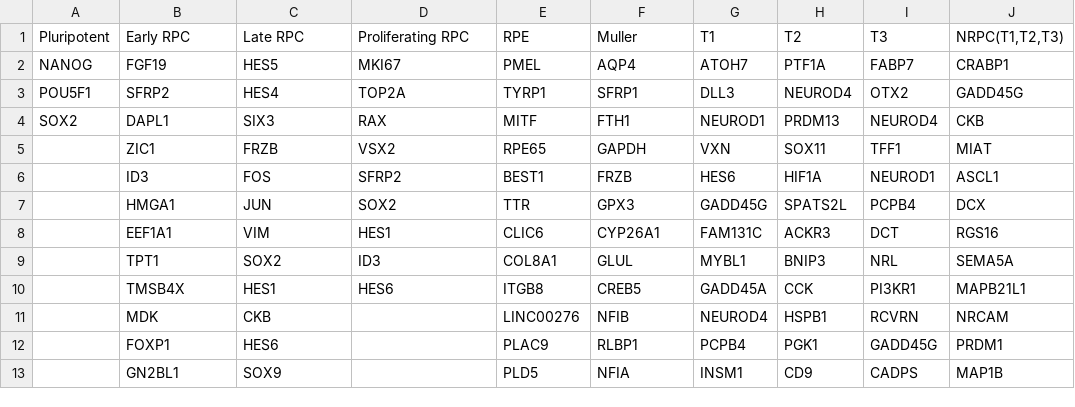
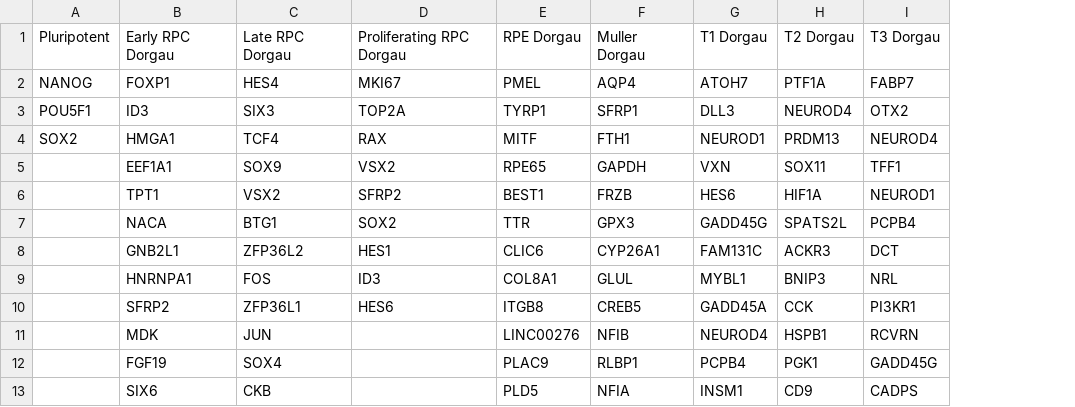
Before and after one commit to lilchromozome/RO, a CSV file: dorgau_progenitor.csv, drawn as a sheet; only a part is shown; removed rows and columns are numbered as before the commit, all else as after; the diff covers the shown part only; the diff names each change by its address in the sheet, - before the commit and + after, or states it on an @@ line.

```diff
--- a/dorgau_progenitor.csv
+++ b/dorgau_progenitor.csv
-column J, rows 1-13: NRPC(T1,T2,T3) | CRABP1 | GADD45G | CKB | MIAT | ASCL1 | DCX | RGS16 | SEMA5A | MAPB21L1 | NRCAM | PRDM1 | MAP1B
-B1: Early RPC
+B1: Early RPC Dorgau
-C1: Late RPC
+C1: Late RPC Dorgau
-D1: Proliferating RPC
+D1: Proliferating RPC Dorgau
-E1: RPE
+E1: RPE Dorgau
-F1: Muller
+F1: Muller Dorgau
-G1: T1
+G1: T1 Dorgau
-H1: T2
+H1: T2 Dorgau
-I1: T3
+I1: T3 Dorgau
-B2: FGF19
+B2: FOXP1
-C2: HES5
+C2: HES4
-B3: SFRP2
+B3: ID3
-C3: HES4
+C3: SIX3
-B4: DAPL1
+B4: HMGA1
-C4: SIX3
+C4: TCF4
-B5: ZIC1
+B5: EEF1A1
-C5: FRZB
+C5: SOX9
-B6: ID3
+B6: TPT1
-C6: FOS
+C6: VSX2
-B7: HMGA1
+B7: NACA
-C7: JUN
+C7: BTG1
-B8: EEF1A1
+B8: GNB2L1
-C8: VIM
+C8: ZFP36L2
-B9: TPT1
+B9: HNRNPA1
-C9: SOX2
+C9: FOS
-B10: TMSB4X
+B10: SFRP2
-C10: HES1
+C10: ZFP36L1
-C11: CKB
+C11: JUN
-B12: FOXP1
+B12: FGF19
-C12: HES6
+C12: SOX4
-B13: GN2BL1
+B13: SIX6
-C13: SOX9
+C13: CKB
```
Also changed, not shown: 8 added rows, 4 removed rows and 20 edited cells elsewhere in this file, dorgau_diff.csv, 11 other files.
